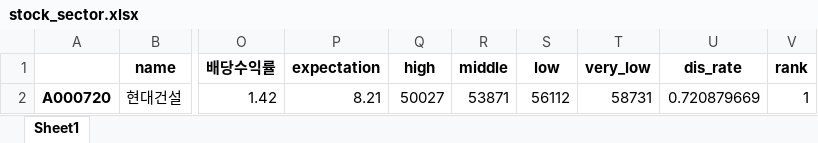
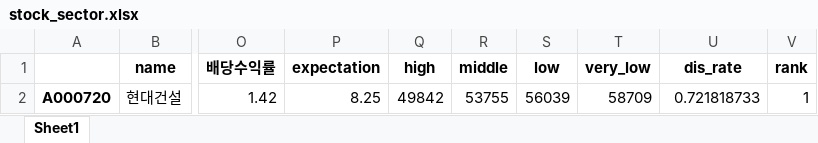
Before and after one commit to neosuperprogrammer/Quant, an Excel workbook: rim/data/stock_sector.xlsx, sheet Sheet1, drawn as a sheet; only a part is shown, gaps mark what is left out; values as stored, in another font and other column widths than the file's, no borders; the diff names each change by its address in the sheet, - before the commit and + after, or states it on an @@ line.

```diff
--- a/rim/data/stock_sector.xlsx (sheet Sheet1)
+++ b/rim/data/stock_sector.xlsx (sheet Sheet1)
-P2 (expectation): 8.21
+P2 (expectation): 8.25
-Q2 (high): 50027
+Q2 (high): 49842
-R2 (middle): 53871
+R2 (middle): 53755
-S2 (low): 56112
+S2 (low): 56039
-T2 (very_low): 58731
+T2 (very_low): 58709
-U2 (dis_rate): 0.720879669
+U2 (dis_rate): 0.721818733
```
Also changed, not shown: 2 other files.
